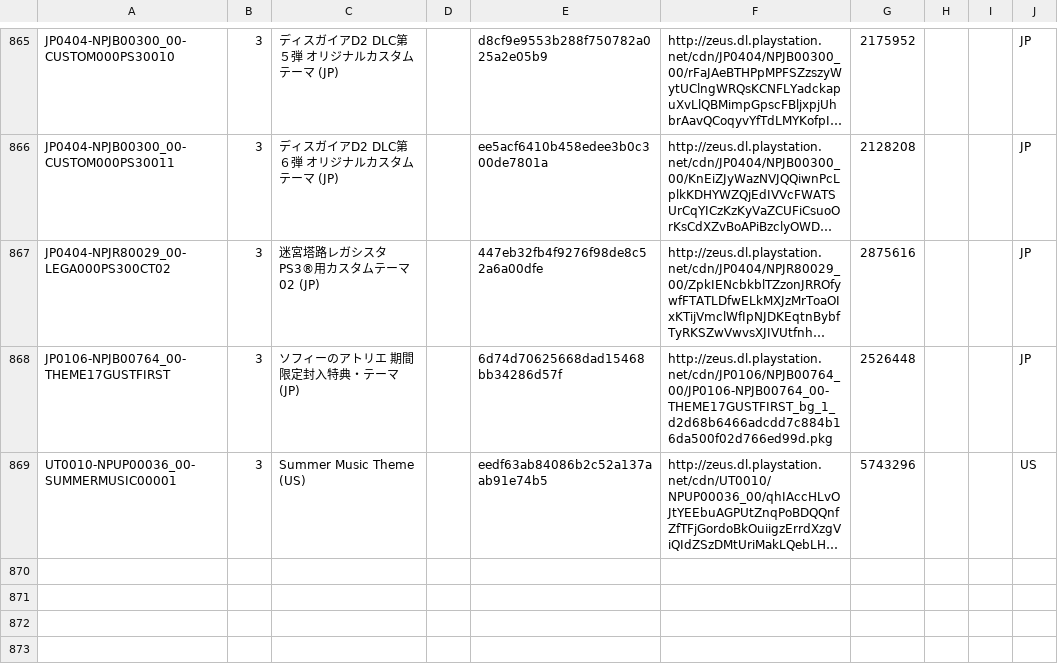
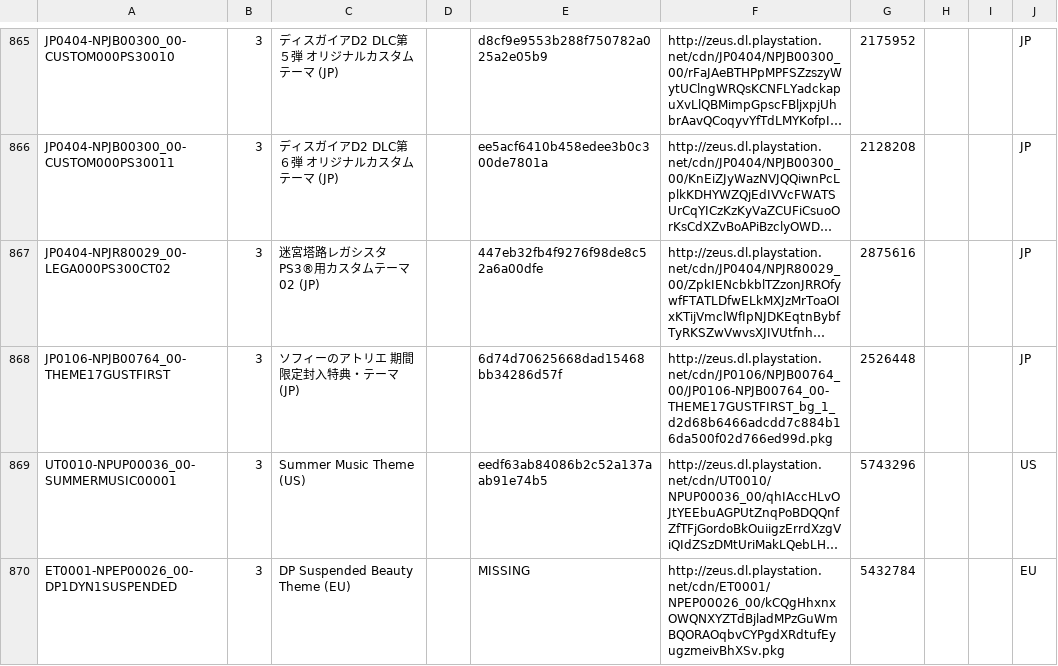
Before and after one commit to jy95/pkgi-ps3-nopaystation, a CSV file: output/pkgi_themes_pending.csv, drawn as a sheet; only a part is shown, gaps mark what is left out; long unchanged cells end in …; the diff names each change by its address in the sheet, - before the commit and + after, or states it on an @@ line.

```diff
--- a/output/pkgi_themes_pending.csv
+++ b/output/pkgi_themes_pending.csv
+row 870: ET0001-NPEP00026_00-DP1DYN1SUSPENDED | 3 | DP Suspended Beauty Theme (EU) |  | MISSING | http://zeus.dl.playstation.net/cdn/ET0001/NPEP00026_00/kCQgHhxnxOWQNXYZTdBjladMPzGuWmBQORAOqbvCYPgdXRdtufEyugzmeivBhXSv.pkg | 5432784 |  |  | EU
```
Also changed, not shown: input/pending_PS3_THEMES.tsv, 3 other files.
